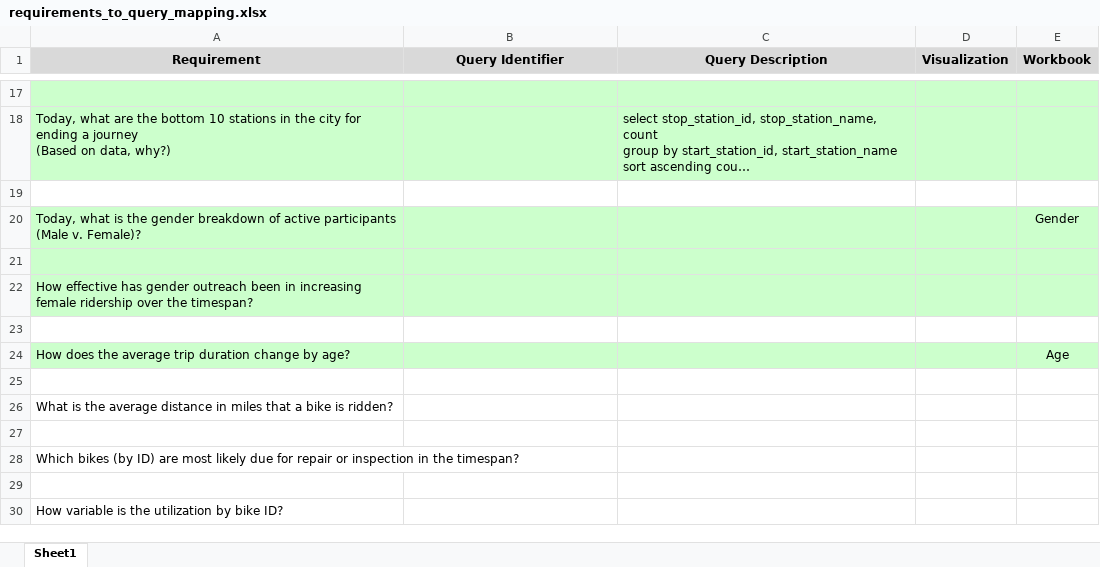
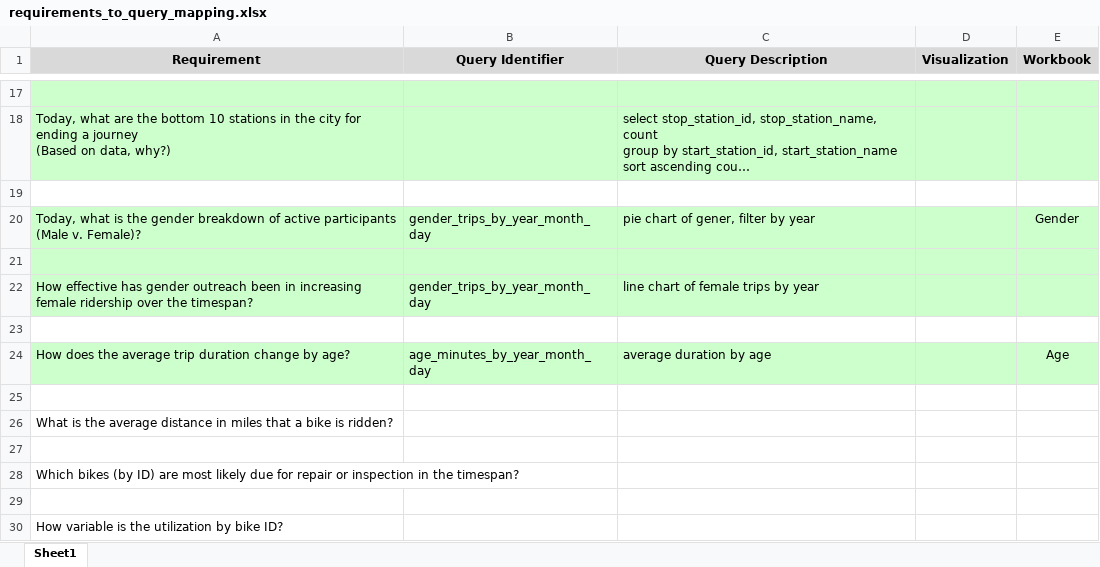
Before and after one commit to phumphri/CitiBike, an Excel workbook: analysis/requirements_to_query_mapping.xlsx, sheet Sheet1, drawn as a sheet; only a part is shown, gaps mark what is left out; long unchanged cells end in …; values as stored, in another font and other column widths than the file's, no borders; the diff names each change by its address in the sheet, - before the commit and + after, or states it on an @@ line.

Commit message:
Added Gender

```diff
--- a/analysis/requirements_to_query_mapping.xlsx (sheet Sheet1)
+++ b/analysis/requirements_to_query_mapping.xlsx (sheet Sheet1)
-B20 (Query Identifier): (empty)
+B20 (Query Identifier): gender_trips_by_year_month_day
-C20 (Query Description): (empty)
+C20 (Query Description): pie chart of gener, filter by year
-B22 (Query Identifier): (empty)
+B22 (Query Identifier): gender_trips_by_year_month_day
-C22 (Query Description): (empty)
+C22 (Query Description): line chart of female trips by year
-B24 (Query Identifier): (empty)
+B24 (Query Identifier): age_minutes_by_year_month_day
-C24 (Query Description): (empty)
+C24 (Query Description): average duration by age
```
Also changed, not shown: 4 other files.
